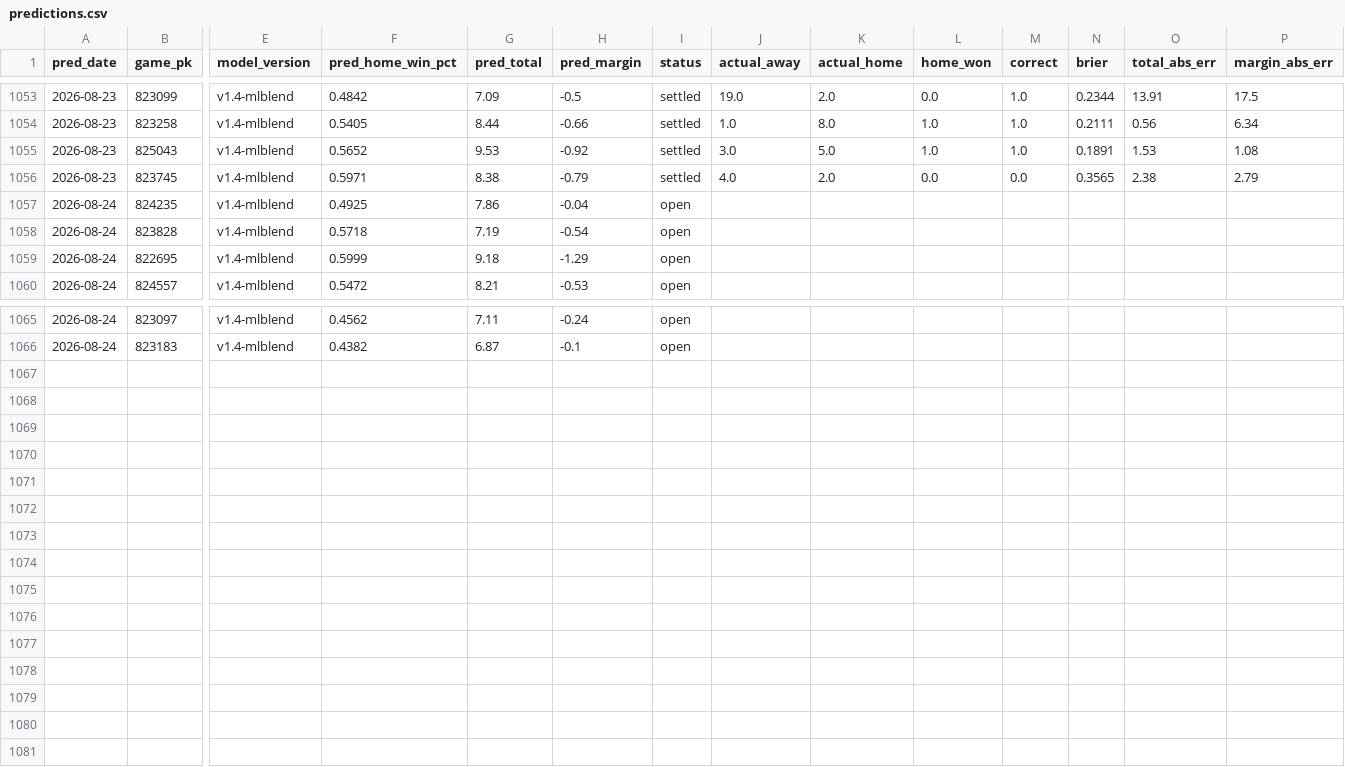
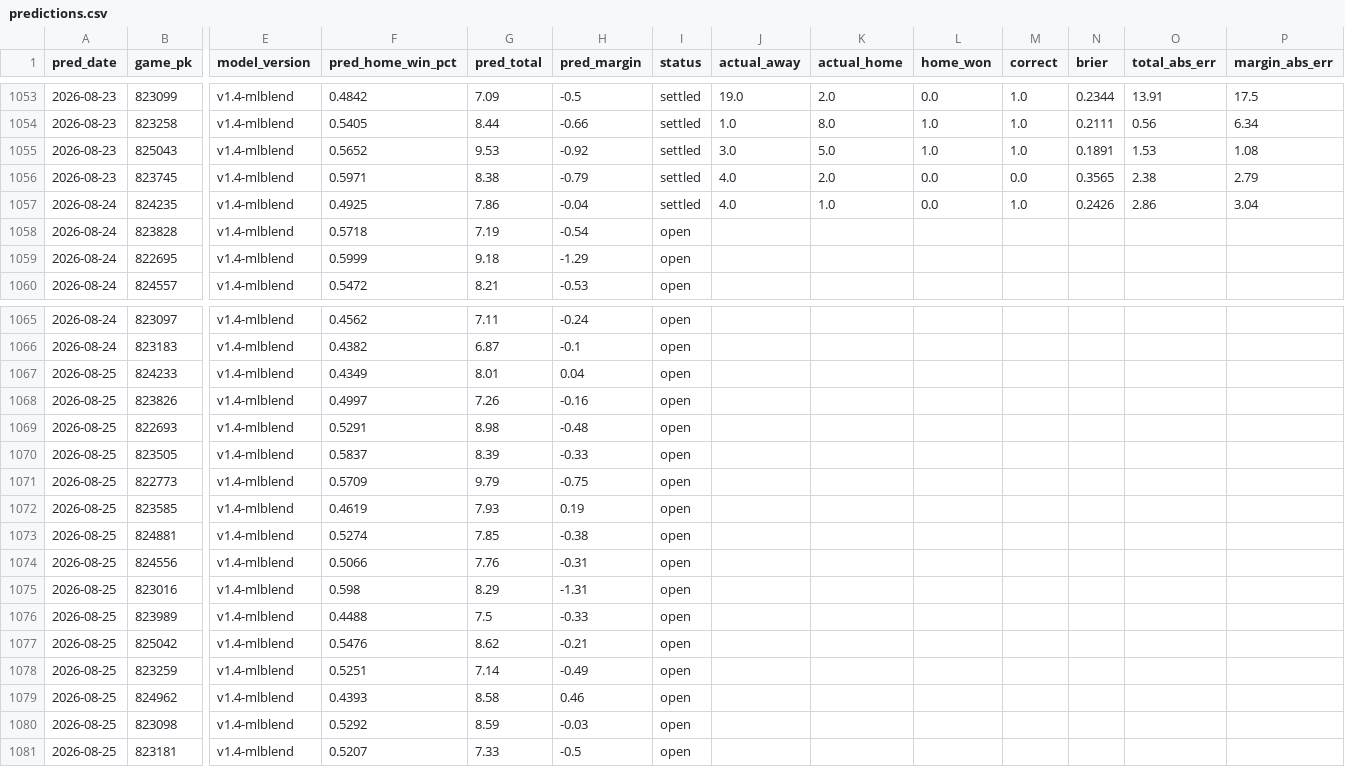
Before and after one commit to theandoftherew/mlb-ai-predictor, a CSV file: predictions.csv, drawn as a sheet; only a part is shown, gaps mark what is left out; rows hold the shown columns only; the diff names each change by its address in the sheet, - before the commit and + after, or states it on an @@ line.

```diff
--- a/predictions.csv
+++ b/predictions.csv
-I1057 (status): open
+I1057 (status): settled
-J1057 (actual_away): (empty)
+J1057 (actual_away): 4.0
-K1057 (actual_home): (empty)
+K1057 (actual_home): 1.0
-L1057 (home_won): (empty)
+L1057 (home_won): 0.0
-M1057 (correct): (empty)
+M1057 (correct): 1.0
-N1057 (brier): (empty)
+N1057 (brier): 0.2426
-O1057 (total_abs_err): (empty)
+O1057 (total_abs_err): 2.86
-P1057 (margin_abs_err): (empty)
+P1057 (margin_abs_err): 3.04
+row 1067: 2026-08-25 | 824233 | v1.4-mlblend | 0.4349 | 8.01 | 0.04 | open
+row 1068: 2026-08-25 | 823826 | v1.4-mlblend | 0.4997 | 7.26 | -0.16 | open
+row 1069: 2026-08-25 | 822693 | v1.4-mlblend | 0.5291 | 8.98 | -0.48 | open
+row 1070: 2026-08-25 | 823505 | v1.4-mlblend | 0.5837 | 8.39 | -0.33 | open
+row 1071: 2026-08-25 | 822773 | v1.4-mlblend | 0.5709 | 9.79 | -0.75 | open
+row 1072: 2026-08-25 | 823585 | v1.4-mlblend | 0.4619 | 7.93 | 0.19 | open
+row 1073: 2026-08-25 | 824881 | v1.4-mlblend | 0.5274 | 7.85 | -0.38 | open
+row 1074: 2026-08-25 | 824556 | v1.4-mlblend | 0.5066 | 7.76 | -0.31 | open
+row 1075: 2026-08-25 | 823016 | v1.4-mlblend | 0.598 | 8.29 | -1.31 | open
+row 1076: 2026-08-25 | 823989 | v1.4-mlblend | 0.4488 | 7.5 | -0.33 | open
+row 1077: 2026-08-25 | 825042 | v1.4-mlblend | 0.5476 | 8.62 | -0.21 | open
+row 1078: 2026-08-25 | 823259 | v1.4-mlblend | 0.5251 | 7.14 | -0.49 | open
+row 1079: 2026-08-25 | 824962 | v1.4-mlblend | 0.4393 | 8.58 | 0.46 | open
+row 1080: 2026-08-25 | 823098 | v1.4-mlblend | 0.5292 | 8.59 | -0.03 | open
+row 1081: 2026-08-25 | 823181 | v1.4-mlblend | 0.5207 | 7.33 | -0.5 | open
```
